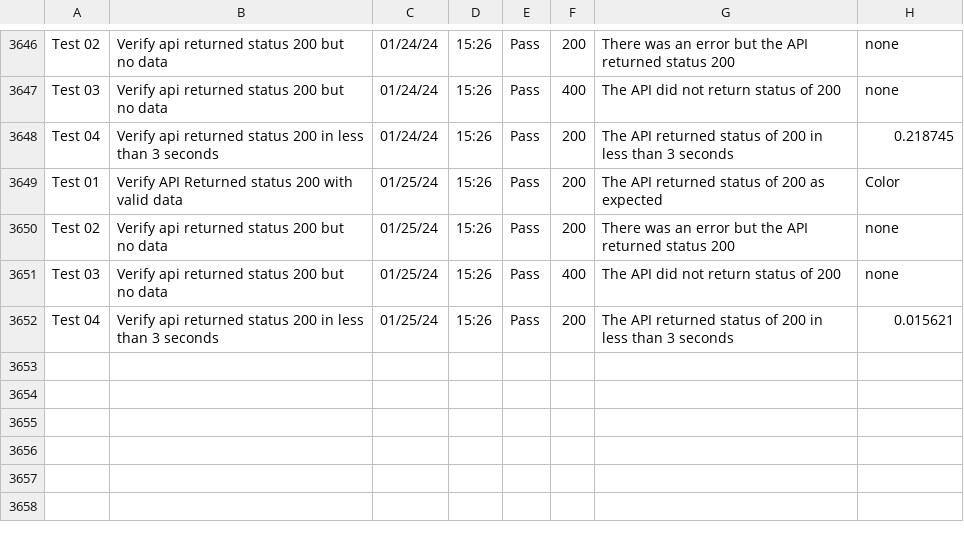
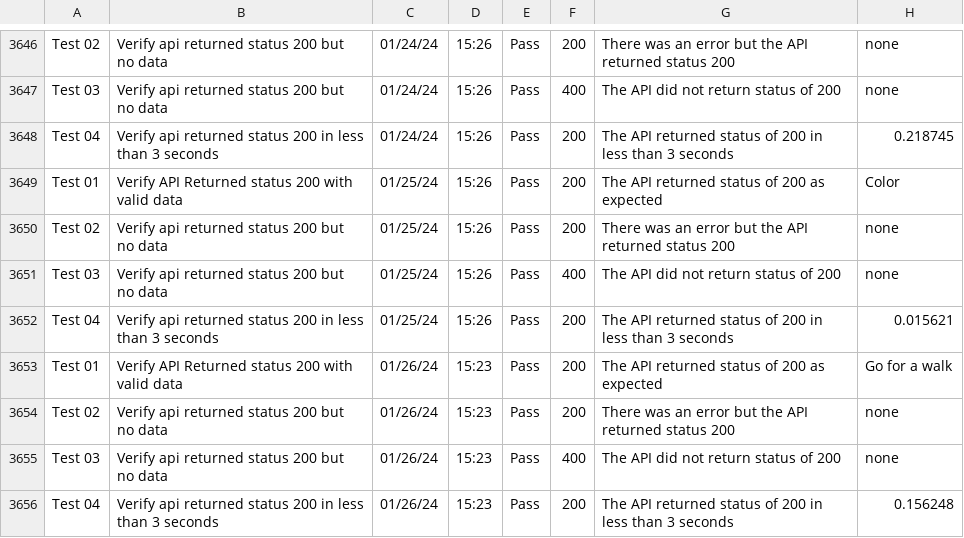
Before and after one commit to libcarter/libcarter.github.io, a CSV file: TestResultsTable.csv, drawn as a sheet; only a part is shown, gaps mark what is left out.

```diff
--- a/TestResultsTable.csv
+++ b/TestResultsTable.csv
@@ -3652 +3652,5 @@ Test 03,Verify api returned status 200 but no data,01/25/24,15:26,Pass,400,The A
 Test 04,Verify api returned status 200 in less than 3 seconds,01/25/24,15:26,Pass,200,The API returned status of 200 in less than 3 seconds,0.015621
+Test 01,Verify API Returned status 200 with valid data,01/26/24,15:23,Pass,200,The API returned status of 200 as expected,Go for a walk
+Test 02,Verify api returned status 200 but no data,01/26/24,15:23,Pass,200,There was an error but the API returned status 200,none
+Test 03,Verify api returned status 200 but no data,01/26/24,15:23,Pass,400,The API did not return status of 200,none
+Test 04,Verify api returned status 200 in less than 3 seconds,01/26/24,15:23,Pass,200,The API returned status of 200 in less than 3 seconds,0.156248
```
Also changed, not shown: 2 other files.
